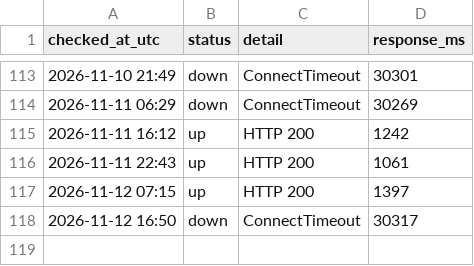
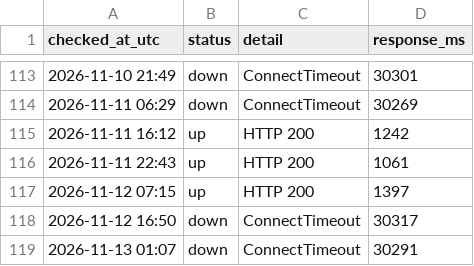
Before and after one commit to chl-kiev-ua/key-wayback, a CSV file: archive-log/availability.csv, drawn as a sheet; only a part is shown, gaps mark what is left out.

Commit message:
Журнал архівування 2026-11-13 01:07

```diff
--- a/archive-log/availability.csv
+++ b/archive-log/availability.csv
@@ -118 +118,2 @@ checked_at_utc,status,detail,response_ms
 2026-11-12 16:50,down,ConnectTimeout,30317
+2026-11-13 01:07,down,ConnectTimeout,30291
```
